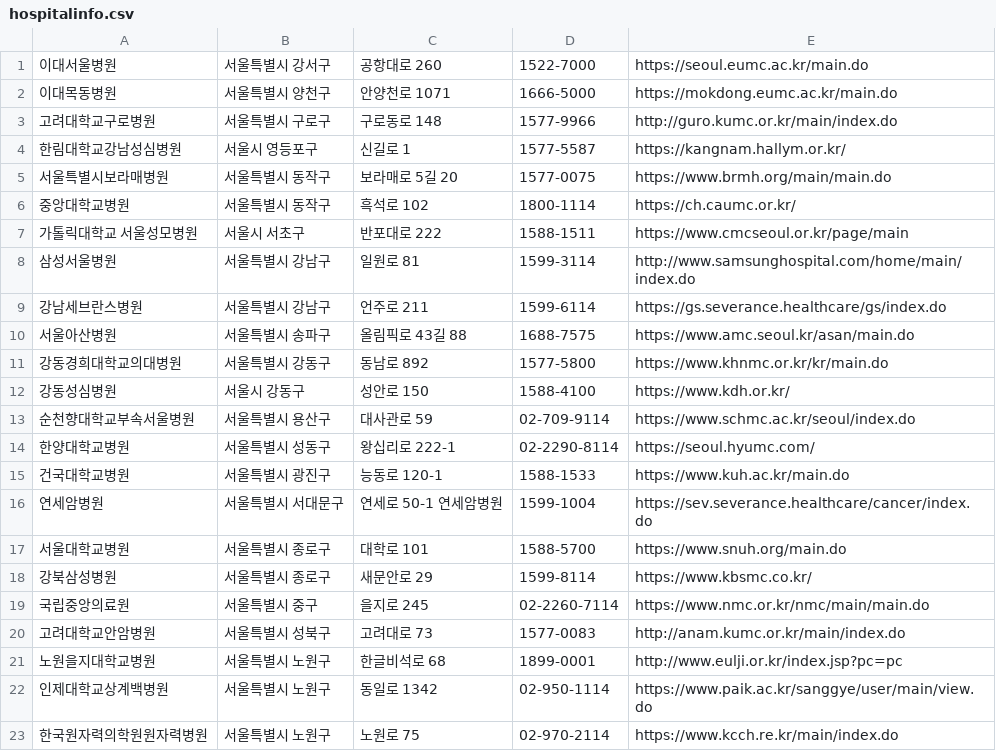
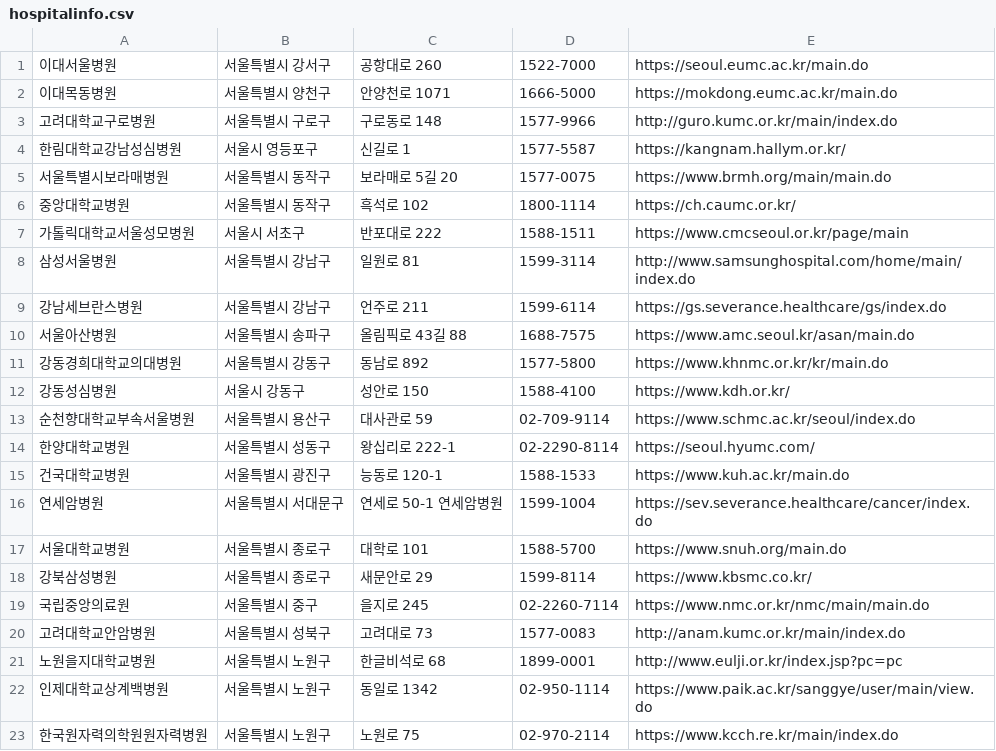
Before and after one commit to tdddt/22-2BigDataAnalysis, a CSV file: hospitalinfo.csv, drawn as a sheet.

```diff
--- a/hospitalinfo.csv
+++ b/hospitalinfo.csv
@@ -6,3 +6,3 @@
 중앙대학교병원,서울특별시 동작구,흑석로 102,1800-1114,https://ch.caumc.or.kr/
-가톨릭대학교 서울성모병원,서울시 서초구,반포대로 222,1588-1511,https://www.cmcseoul.or.kr/page/main
+가톨릭대학교서울성모병원,서울시 서초구,반포대로 222,1588-1511,https://www.cmcseoul.or.kr/page/main
 삼성서울병원,서울특별시 강남구,일원로 81,1599-3114,http://www.samsunghospital.com/home/main/index.do
```
Also changed, not shown: 15 other files.
